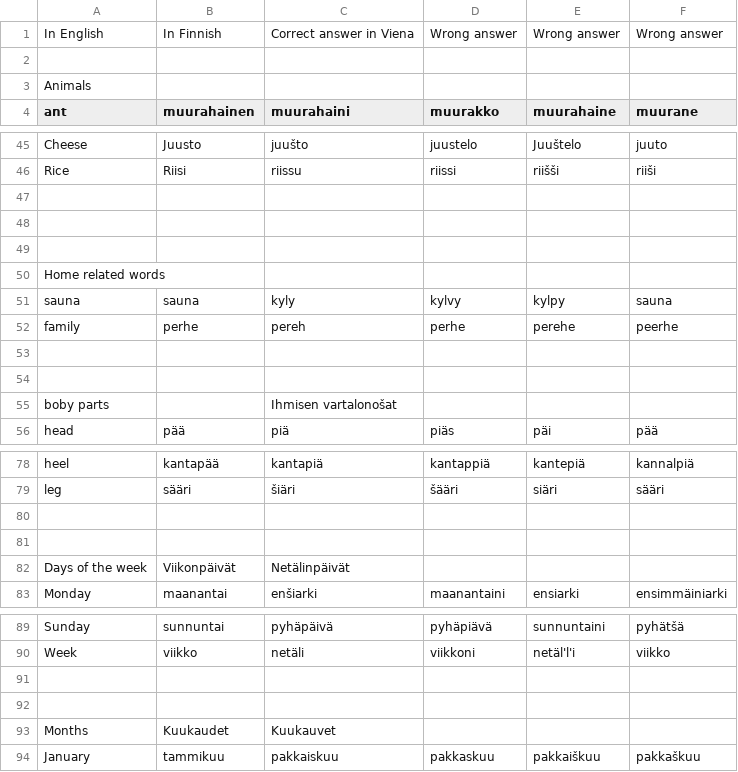
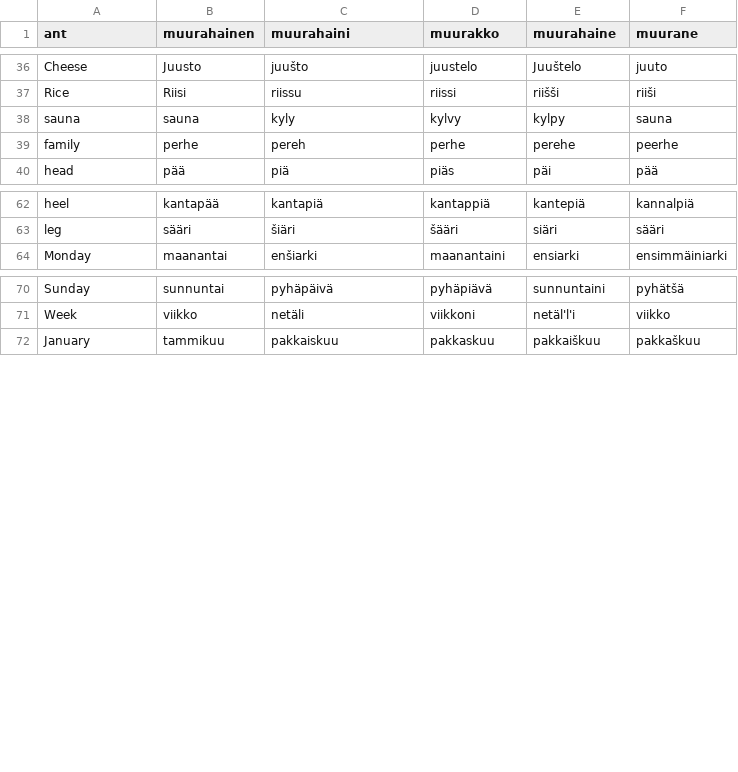
Before and after one commit to puertojose/viena_kalevala_game, a CSV file: assets/cardgame.csv (was web/assets/test1.csv), drawn as a sheet; only a part is shown, gaps mark what is left out; the diff covers the shown part only; the diff names each change by its address in the sheet, - before the commit and + after, or states it on an @@ line.

```diff
--- a/web/assets/test1.csv
+++ b/assets/cardgame.csv
-row 1: In English | In Finnish | Correct answer in Viena | Wrong answer | Wrong answer | Wrong answer
-row 2: (empty)
-row 3: Animals
-row 47: (empty)
-row 48: (empty)
-row 49: (empty)
-row 50: Home related words
-row 53: (empty)
-row 54: (empty)
-row 55: boby parts |  | Ihmisen vartalonošat
-row 80: (empty)
-row 81: (empty)
-row 82: Days of the week | Viikonpäivät | Netälinpäivät
-row 91: (empty)
-row 92: (empty)
-row 93: Months | Kuukaudet | Kuukauvet
```
Also changed, not shown: 9 removed rows and 1 edited cell elsewhere in this file, 15 other files.
